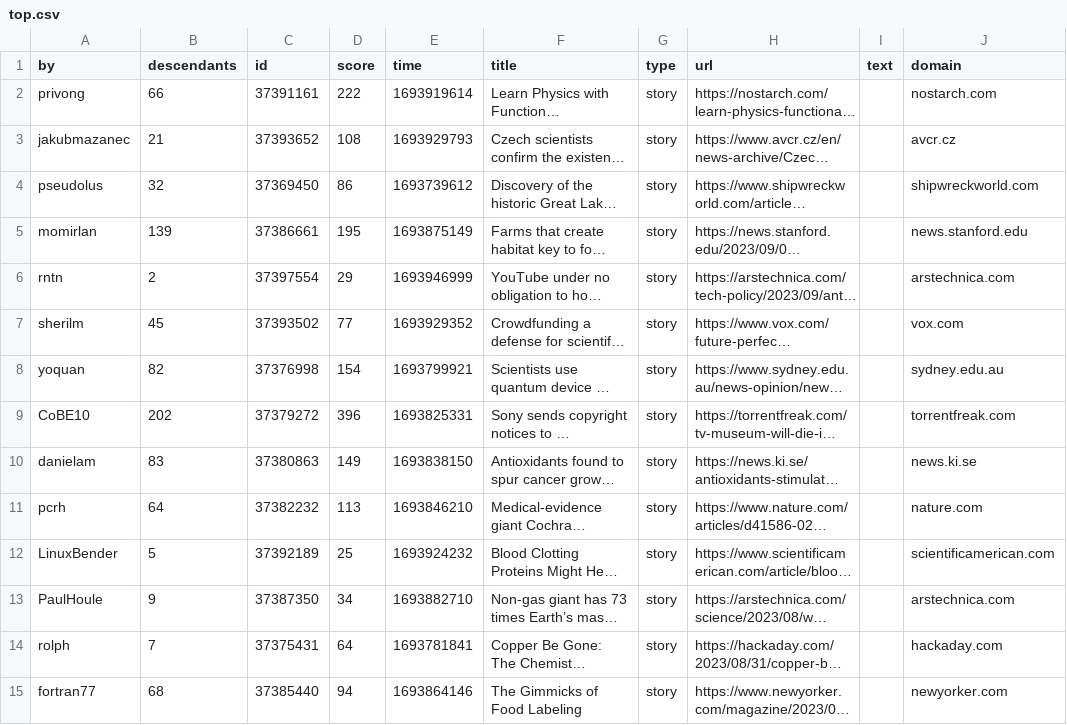
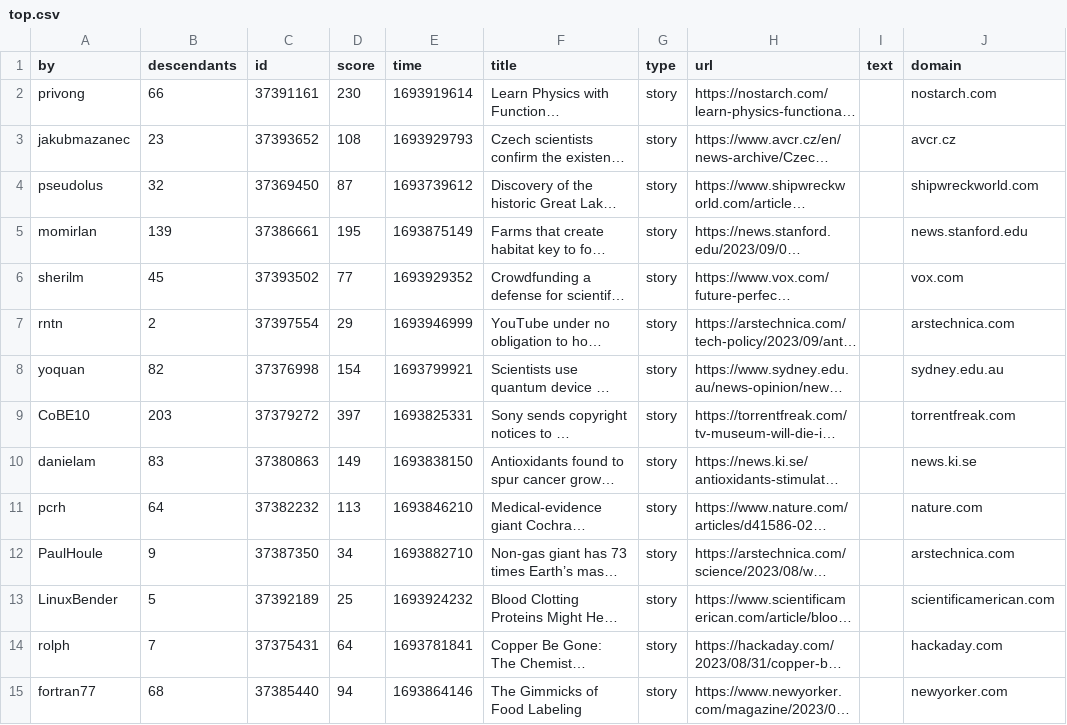
Before and after one commit to agurvets/agurvets.github.io, a CSV file: top.csv, drawn as a sheet; only a part is shown; long unchanged cells end in …; the diff names each change by its address in the sheet, - before the commit and + after, or states it on an @@ line.

```diff
--- a/top.csv
+++ b/top.csv
-D2 (score): 222
+D2 (score): 230
-B3 (descendants): 21
+B3 (descendants): 23
-D4 (score): 86
+D4 (score): 87
@@ row 7 moved to row 6: sherilm @@
-B9 (descendants): 202
+B9 (descendants): 203
-D9 (score): 396
+D9 (score): 397
@@ row 13 moved to row 12: PaulHoule @@
```
Also changed, not shown: 2 other files.
